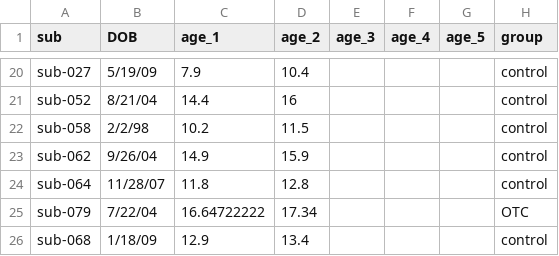
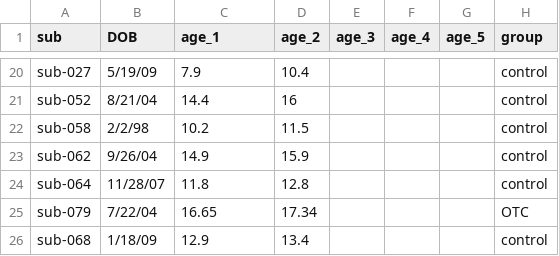
Before and after one commit to cnsimmons/long_pt, a CSV file: long_pt_sub_info.csv, drawn as a sheet; only a part is shown, gaps mark what is left out; the diff names each change by its address in the sheet, - before the commit and + after, or states it on an @@ line.

```diff
--- a/long_pt_sub_info.csv
+++ b/long_pt_sub_info.csv
-C25 (age_1): 16.64722222
+C25 (age_1): 16.65
```
Also changed, not shown: B_analyses/results_final.csv, 11 other files.
